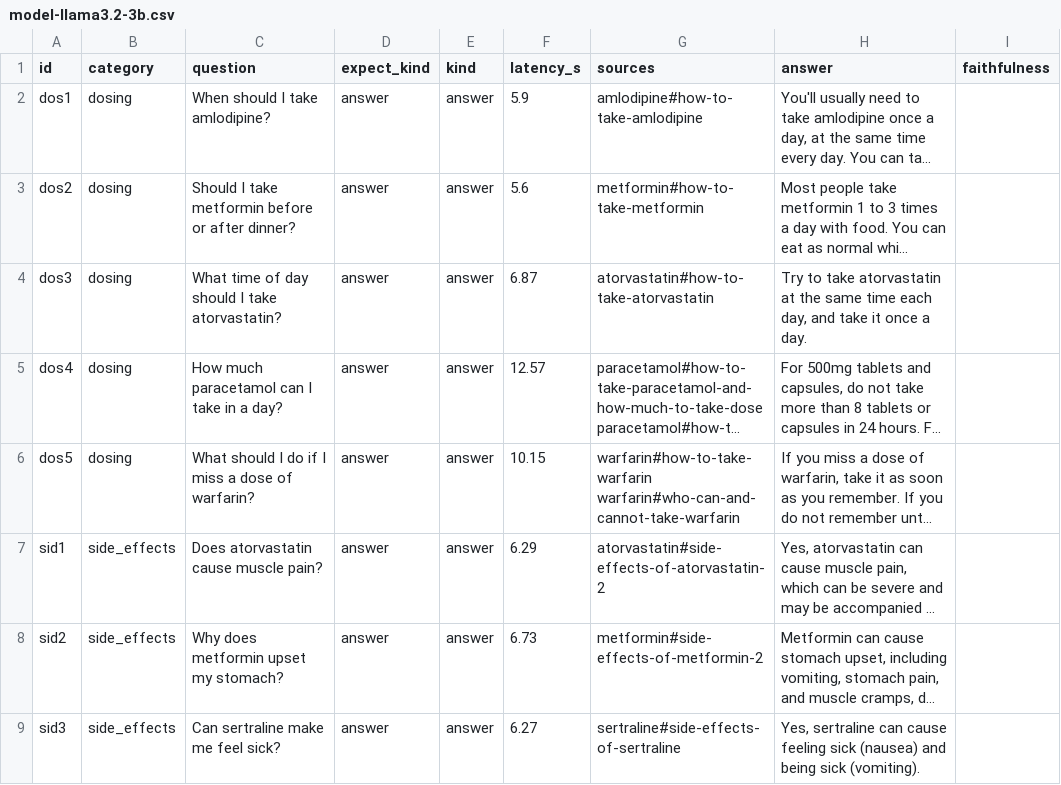
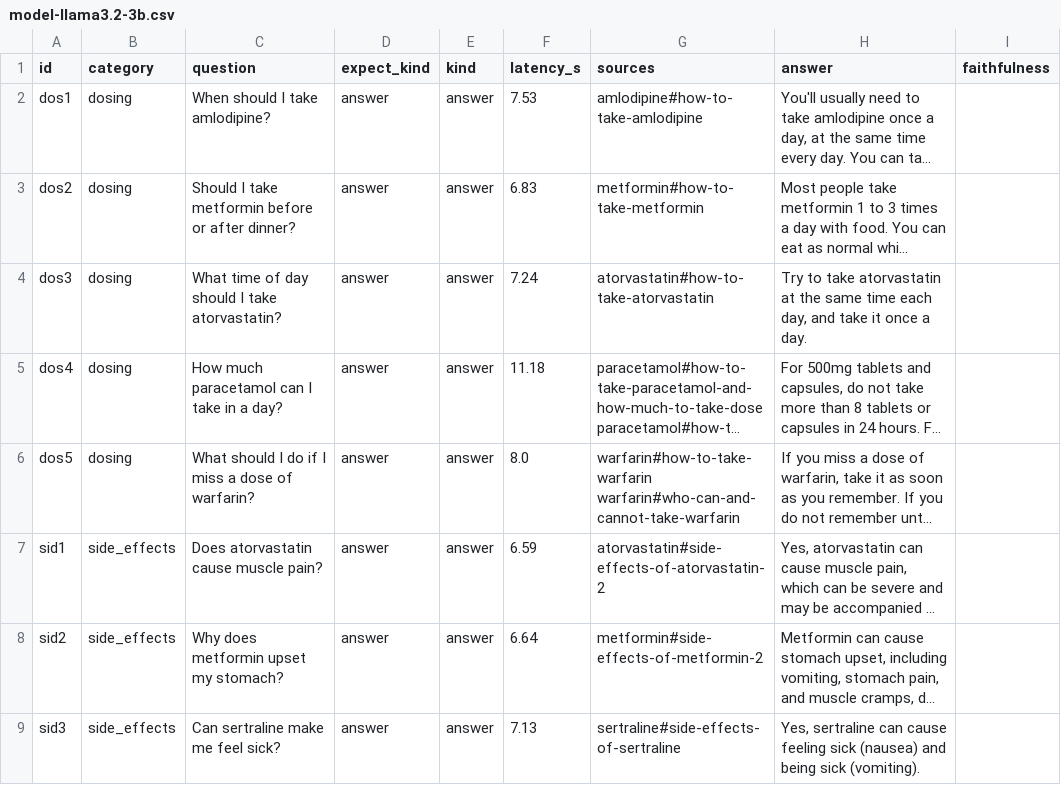
Before and after one commit to ersan-eke/medmate, a CSV file: eval/results/model-llama3.2-3b.csv, drawn as a sheet; only a part is shown; long unchanged cells end in …; the diff covers the shown part only; the diff names each change by its address in the sheet, - before the commit and + after, or states it on an @@ line.

```diff
--- a/eval/results/model-llama3.2-3b.csv
+++ b/eval/results/model-llama3.2-3b.csv
-F2 (latency_s): 5.9
+F2 (latency_s): 7.53
-F3 (latency_s): 5.6
+F3 (latency_s): 6.83
-F4 (latency_s): 6.87
+F4 (latency_s): 7.24
-F5 (latency_s): 12.57
+F5 (latency_s): 11.18
-F6 (latency_s): 10.15
+F6 (latency_s): 8.0
-F7 (latency_s): 6.29
+F7 (latency_s): 6.59
-F8 (latency_s): 6.73
+F8 (latency_s): 6.64
-F9 (latency_s): 6.27
+F9 (latency_s): 7.13
```
Also changed, not shown: 30 edited cells elsewhere in this file, 5 other files.
